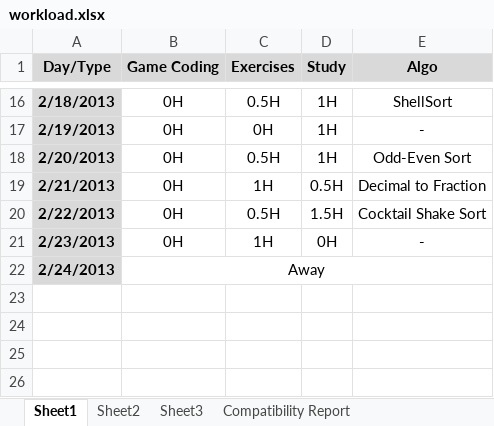
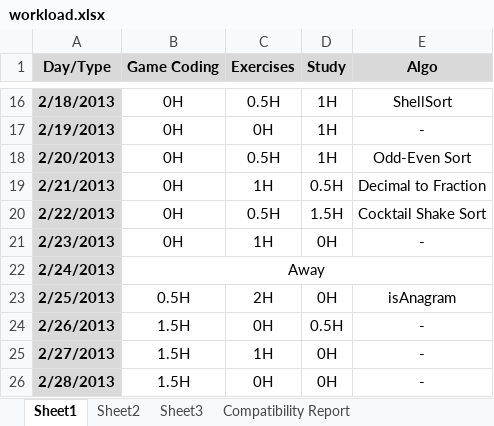
Before and after one commit to BSJThomachot/practice, an Excel workbook: workload.xlsx, sheet Sheet1, drawn as a sheet; only a part is shown, gaps mark what is left out; values as stored, in another font and other column widths than the file's, no borders; the diff names each change by its address in the sheet, - before the commit and + after, or states it on an @@ line.

Commit message:
Commiting workload

```diff
--- a/workload.xlsx (sheet Sheet1)
+++ b/workload.xlsx (sheet Sheet1)
+row 23: 2/25/2013 | 0.5H | 2H | 0H | isAnagram
+row 24: 2/26/2013 | 1.5H | 0H | 0.5H | -
+row 25: 2/27/2013 | 1.5H | 1H | 0H | -
+row 26: 2/28/2013 | 1.5H | 0H | 0H | -
```
